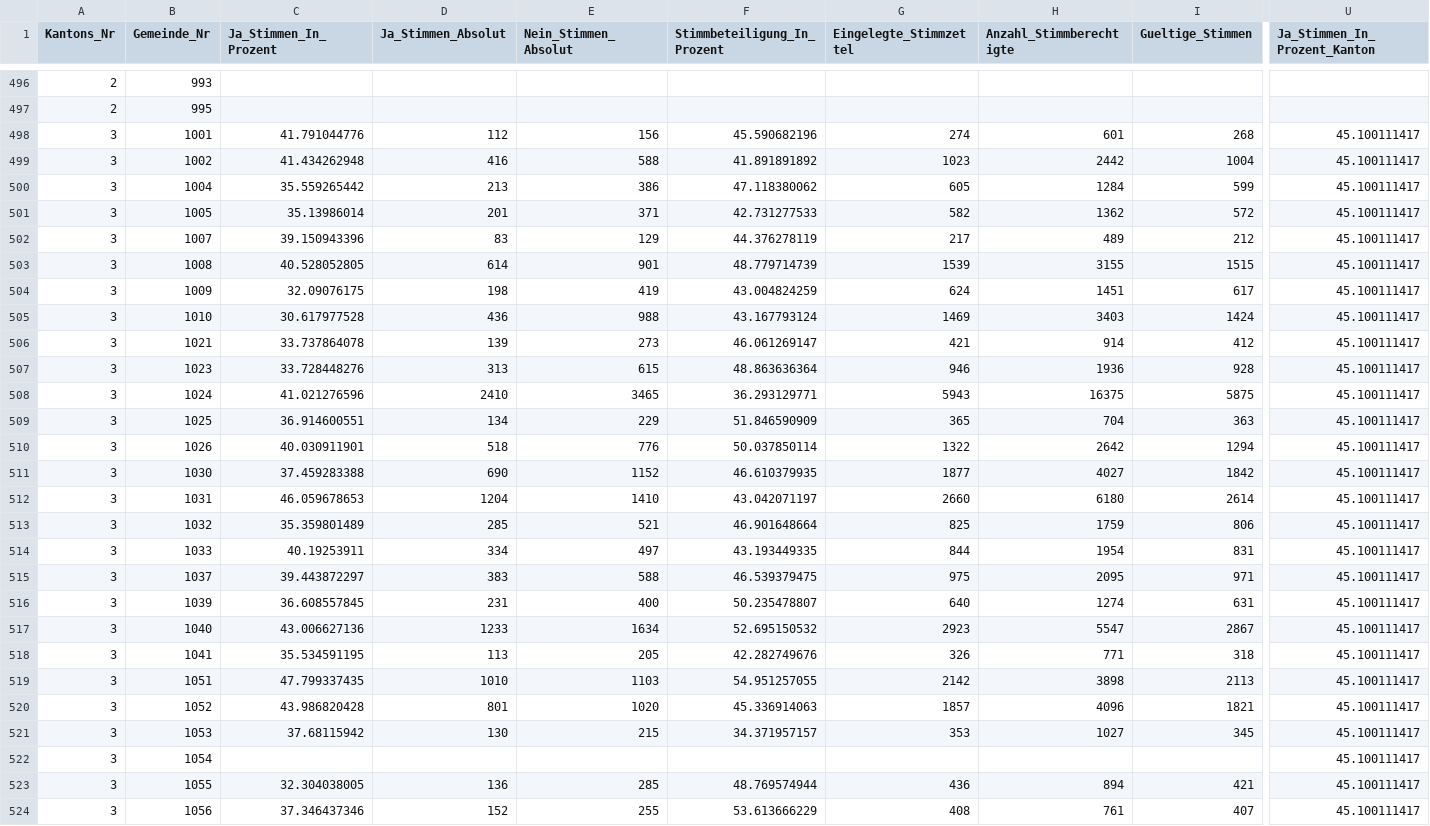
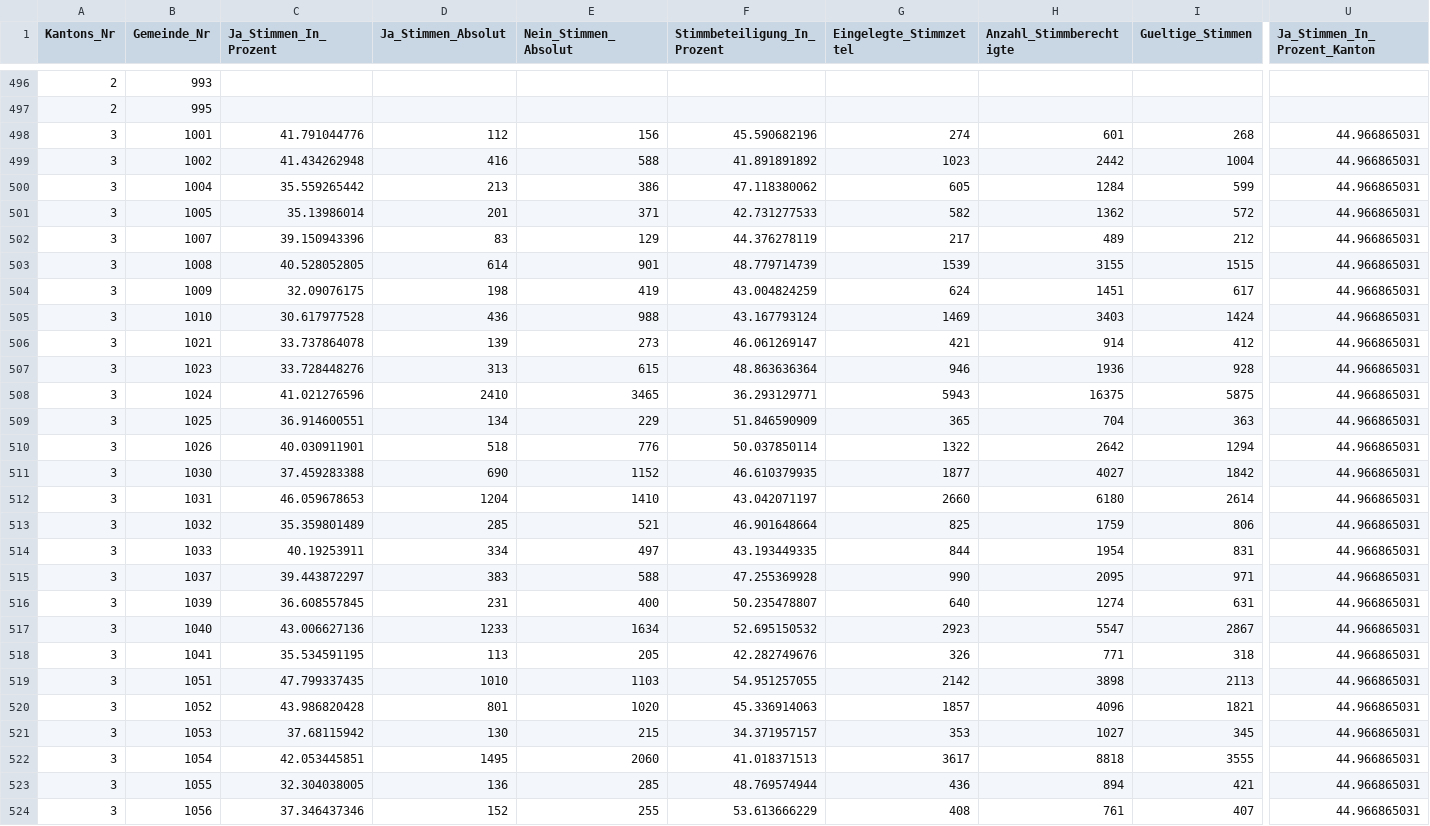
Before and after one commit to awp-finanznachrichten/lena_februar2022, a CSV file: Output/Medien_all_data.csv, drawn as a sheet; only a part is shown, gaps mark what is left out; the diff covers the shown part only; the diff names each change by its address in the sheet, - before the commit and + after, or states it on an @@ line.

```diff
--- a/Output/Medien_all_data.csv
+++ b/Output/Medien_all_data.csv
-U498:U524 (Ja_Stimmen_In_Prozent_Kanton): 45.100111417
+U498:U524 (Ja_Stimmen_In_Prozent_Kanton): 44.966865031
-F515 (Stimmbeteiligung_In_Prozent): 46.539379475
+F515 (Stimmbeteiligung_In_Prozent): 47.255369928
-G515 (Eingelegte_Stimmzettel): 975
+G515 (Eingelegte_Stimmzettel): 990
-C522 (Ja_Stimmen_In_Prozent): (empty)
+C522 (Ja_Stimmen_In_Prozent): 42.053445851
-D522 (Ja_Stimmen_Absolut): (empty)
+D522 (Ja_Stimmen_Absolut): 1495
-E522 (Nein_Stimmen_Absolut): (empty)
+E522 (Nein_Stimmen_Absolut): 2060
-F522 (Stimmbeteiligung_In_Prozent): (empty)
+F522 (Stimmbeteiligung_In_Prozent): 41.018371513
-G522 (Eingelegte_Stimmzettel): (empty)
+G522 (Eingelegte_Stimmzettel): 3617
-H522 (Anzahl_Stimmberechtigte): (empty)
+H522 (Anzahl_Stimmberechtigte): 8818
-I522 (Gueltige_Stimmen): (empty)
+I522 (Gueltige_Stimmen): 3555
```
Also changed, not shown: 62 edited cells elsewhere in this file, Output/Tabakwerbung_all_data.csv, Output/Tabakwerbung_dw_central.csv, 21 other files.
